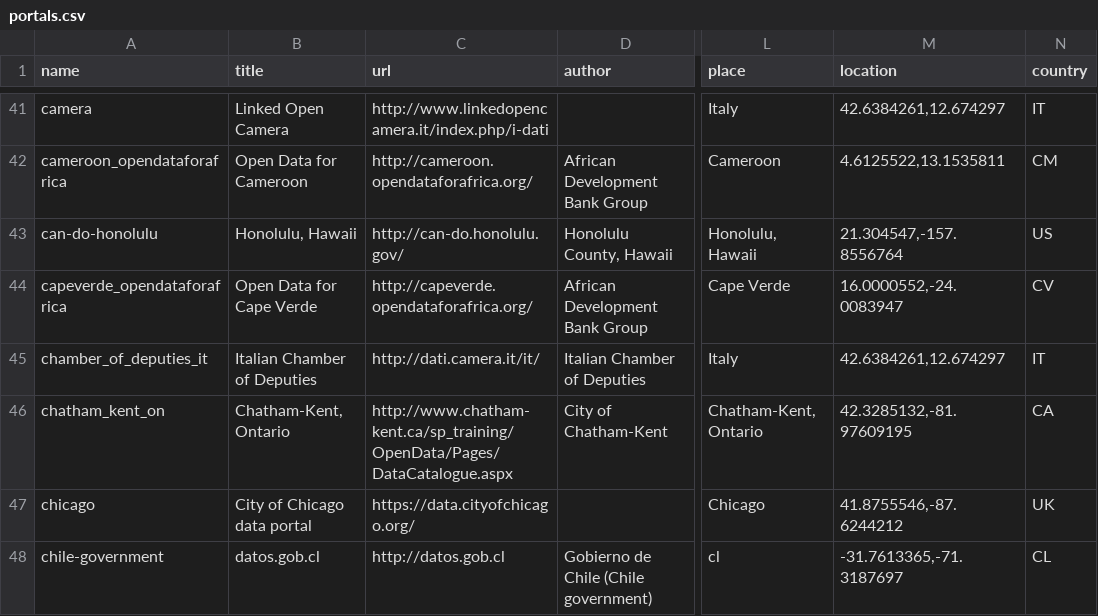
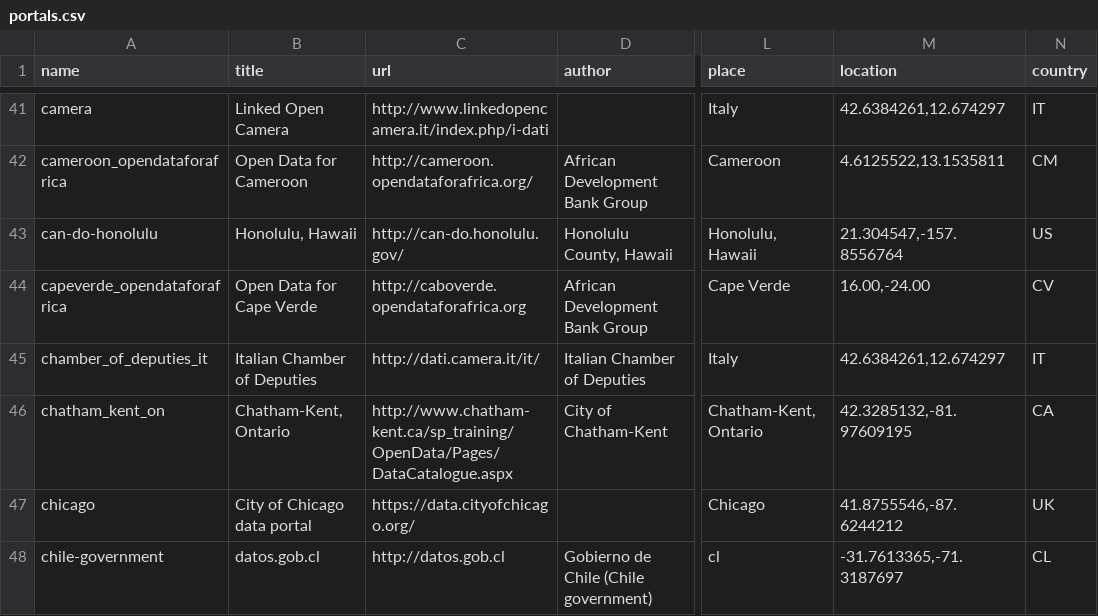
Before and after one commit to okfn/dataportals.org, a CSV file: data/portals.csv, drawn as a sheet; only a part is shown, gaps mark what is left out; the diff names each change by its address in the sheet, - before the commit and + after, or states it on an @@ line.

Commit message:
fix link to caboverde.opendataforafrica.org
I had thought the coordinates were a mistake, but no. There's some little islands there! But we can remove inappropriate precision on the coordinates. And more importantly...

the link is caboverde.opendataforafrica.org (portuguese spelling)

```diff
--- a/data/portals.csv
+++ b/data/portals.csv
-C44 (url): http://capeverde.opendataforafrica.org/
+C44 (url): http://caboverde.opendataforafrica.org
-M44 (location): 16.0000552,-24.0083947
+M44 (location): 16.00,-24.00
```
